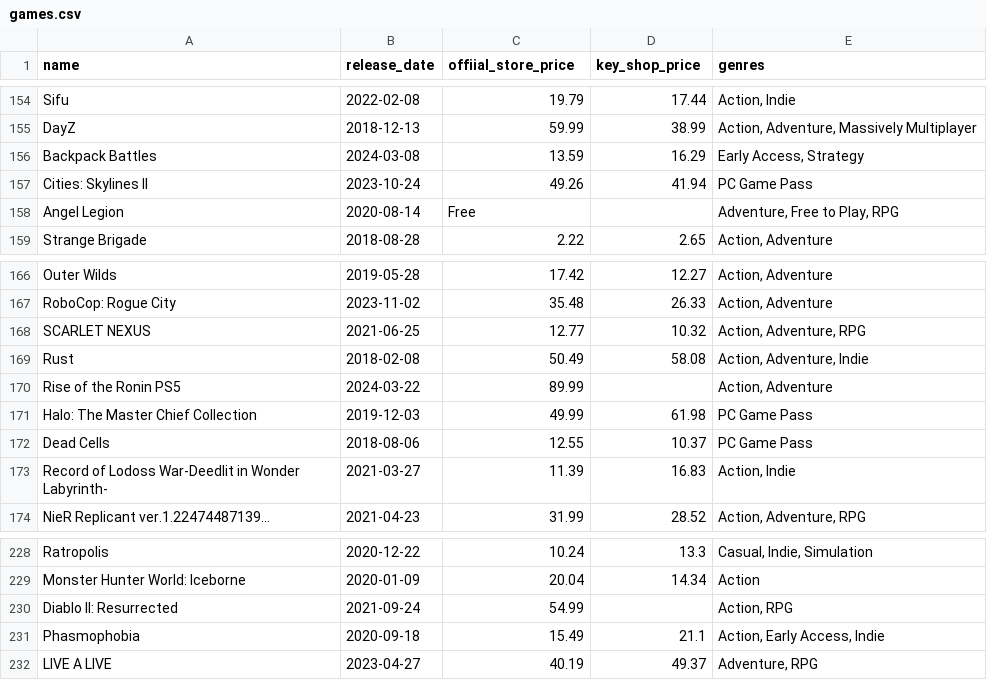
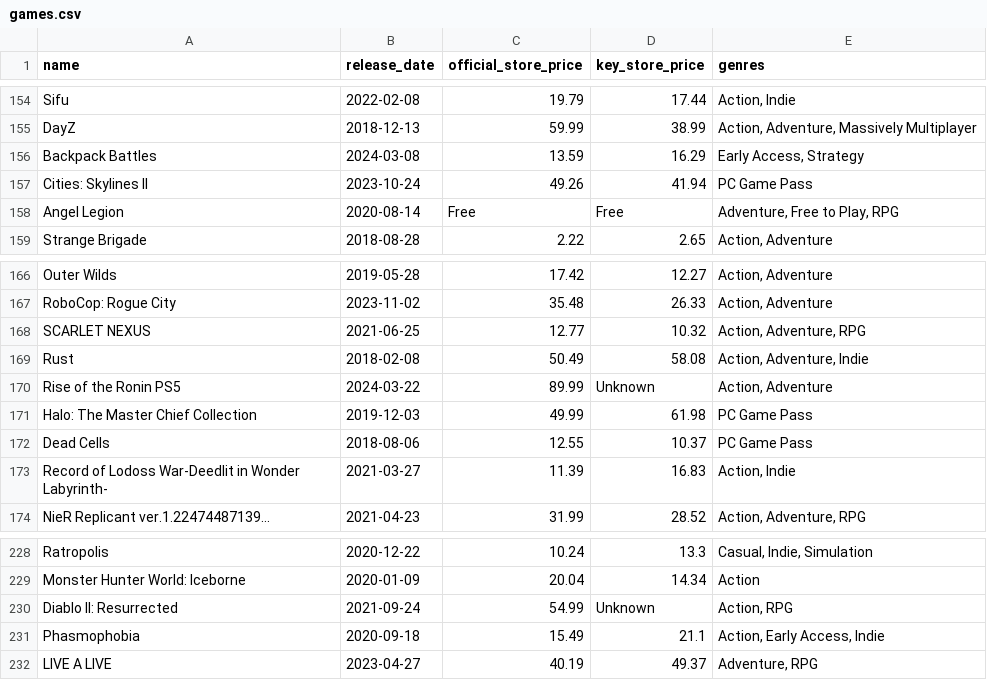
Before and after one commit to TinLe1310/GameHome, a CSV file: db/games.csv, drawn as a sheet; only a part is shown, gaps mark what is left out; the diff covers the shown part only.

```diff
--- a/db/games.csv
+++ b/db/games.csv
@@ -1 +1 @@
-name,release_date,offiial_store_price,key_shop_price,genres
+name,release_date,official_store_price,key_store_price,genres
@@ -157,3 +157,3 @@ Backpack Battles,2024-03-08,13.59,16.29,"Early Access, Strategy"
 Cities: Skylines II,2023-10-24,49.26,41.94,PC Game Pass
-Angel Legion,2020-08-14,Free,,"Adventure, Free to Play, RPG  "
+Angel Legion,2020-08-14,Free,Free,"Adventure, Free to Play, RPG  "
 Strange Brigade,2018-08-28,2.22,2.65,"Action, Adventure"
@@ -169,3 +169,3 @@ SCARLET NEXUS,2021-06-25,12.77,10.32,"Action, Adventure, RPG"
 Rust,2018-02-08,50.49,58.08,"Action, Adventure, Indie  "
-Rise of the Ronin PS5,2024-03-22,89.99,,"Action, Adventure"
+Rise of the Ronin PS5,2024-03-22,89.99,Unknown,"Action, Adventure"
 Halo: The Master Chief Collection,2019-12-03,49.99,61.98,PC Game Pass
@@ -229,3 +229,3 @@ Ratropolis,2020-12-22,10.24,13.3,"Casual, Indie, Simulation  "
 Monster Hunter World: Iceborne,2020-01-09,20.04,14.34,Action
-Diablo II: Resurrected,2021-09-24,54.99,,"Action, RPG"
+Diablo II: Resurrected,2021-09-24,54.99,Unknown,"Action, RPG"
 Phasmophobia,2020-09-18,15.49,21.1,"Action, Early Access, Indie"
```
Also changed, not shown: 6 edited cells elsewhere in this file, 20 other files.
